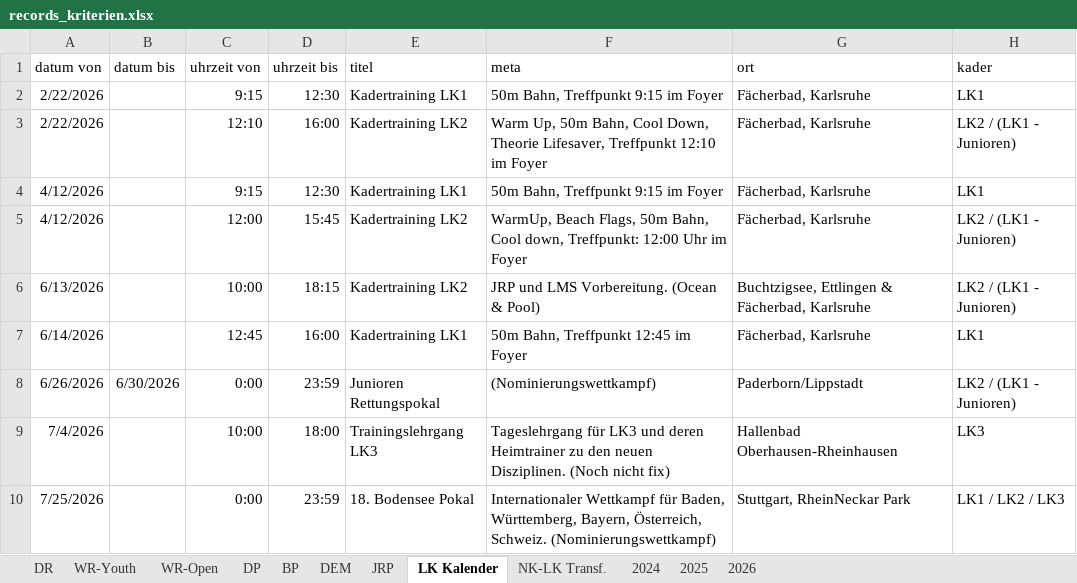
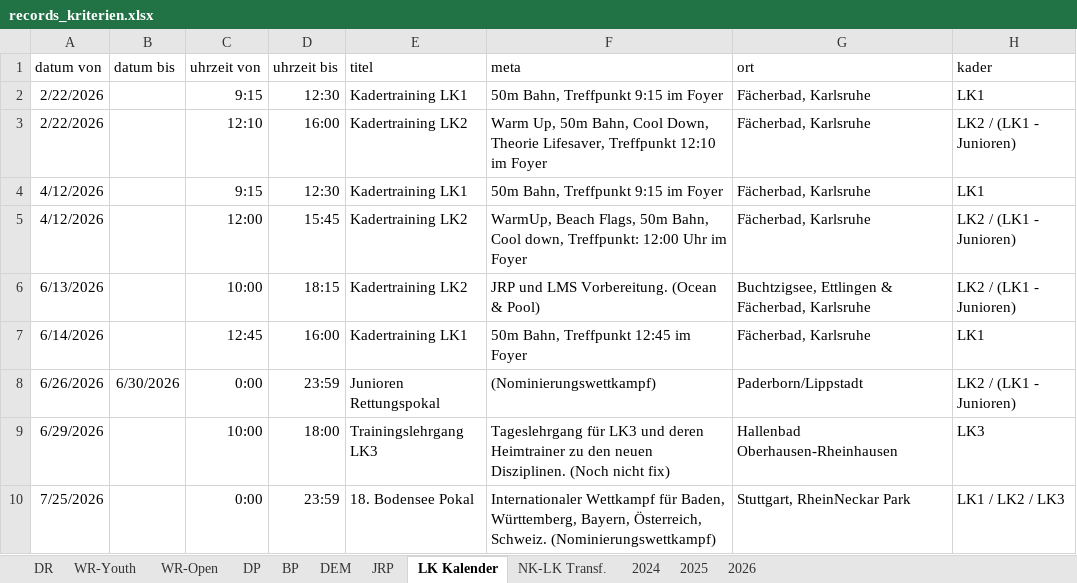
Before and after one commit to jp-gnad/Lifesaving_Baden, an Excel workbook: web/utilities/records_kriterien.xlsx, sheet LK Kalender, drawn as a sheet; values as stored, in another font and other column widths than the file's, no borders; conditional formats and table styles not drawn; the diff names each change by its address in the sheet, - before the commit and + after, or states it on an @@ line.

Commit message:
LK3 angleichung

```diff
--- a/web/utilities/records_kriterien.xlsx (sheet LK Kalender)
+++ b/web/utilities/records_kriterien.xlsx (sheet LK Kalender)
-A9 (datum von): 7/4/2026
+A9 (datum von): 6/29/2026
```
